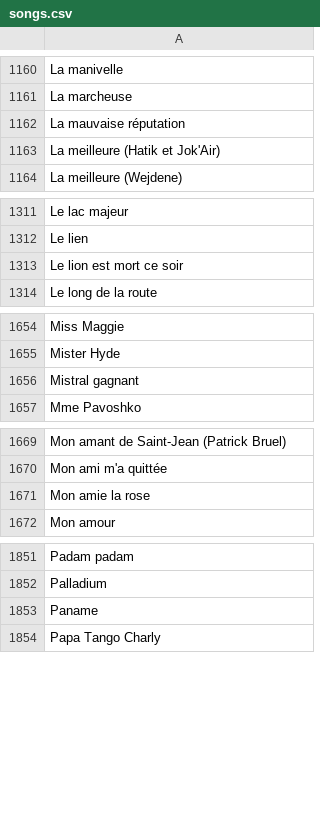
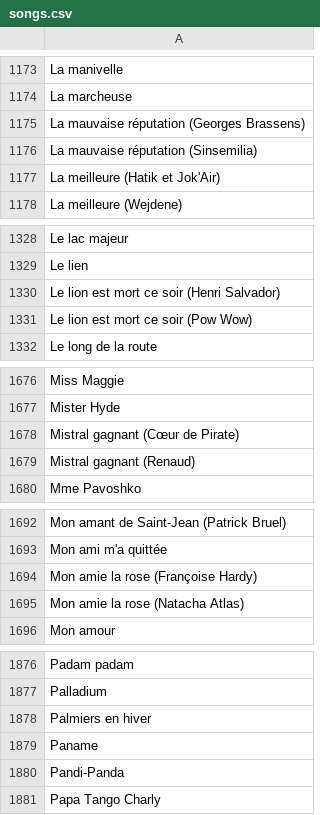
Before and after one commit to MickaelFontes/noplp-stats, a CSV file: data/songs.csv, drawn as a sheet; only a part is shown, gaps mark what is left out; the diff covers the shown part only.

```diff
--- a/data/songs.csv
+++ b/data/songs.csv
@@ -1161,3 +1174,4 @@ La manivelle
 La marcheuse
-La mauvaise réputation
+La mauvaise réputation (Georges Brassens)
+La mauvaise réputation (Sinsemilia)
 La meilleure (Hatik et Jok'Air)
@@ -1312,3 +1329,4 @@ Le lac majeur
 Le lien
-Le lion est mort ce soir
+Le lion est mort ce soir (Henri Salvador)
+Le lion est mort ce soir (Pow Wow)
 Le long de la route
@@ -1655,3 +1677,4 @@ Miss Maggie
 Mister Hyde
-Mistral gagnant
+Mistral gagnant (Cœur de Pirate)
+Mistral gagnant (Renaud)
 Mme Pavoshko
@@ -1670,3 +1693,4 @@ Mon amant de Saint-Jean (Patrick Bruel)
 Mon ami m'a quittée
-Mon amie la rose
+Mon amie la rose (Françoise Hardy)
+Mon amie la rose (Natacha Atlas)
 Mon amour
@@ -1852,3 +1877,5 @@ Padam padam
 Palladium
+Palmiers en hiver
 Paname
+Pandi-Panda
 Papa Tango Charly
```
Also changed, not shown: 31 added rows, 1 removed row and 9 edited cells elsewhere in this file, data/coverage_graph.csv, data/global_ranking.csv, 2 other files.
